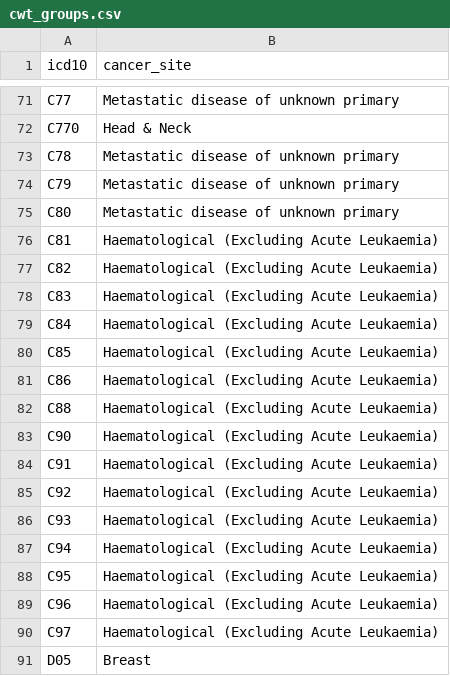
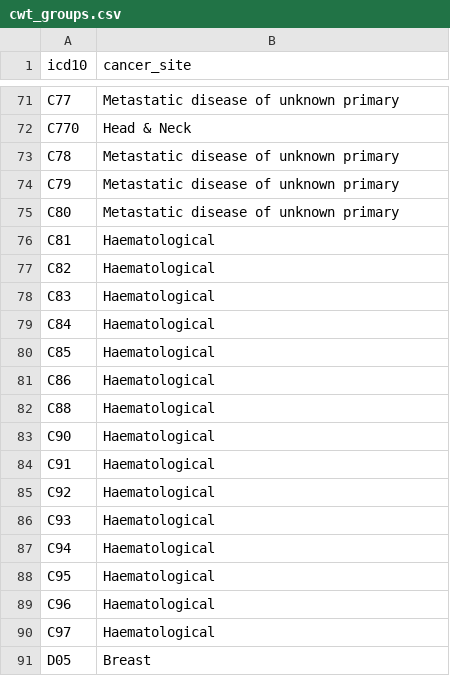
Before and after one commit to The-Strategy-Unit/617_eol_project, a CSV file: data/reference/cwt_groups.csv, drawn as a sheet; only a part is shown, gaps mark what is left out; the diff covers the shown part only.

Commit message:
simplifies chemo cancer site chart by updating reference files

```diff
--- a/data/reference/cwt_groups.csv
+++ b/data/reference/cwt_groups.csv
@@ -75,17 +75,17 @@ C79,Metastatic disease of unknown primary
 C80,Metastatic disease of unknown primary
-C81,Haematological (Excluding Acute Leukaemia)
-C82,Haematological (Excluding Acute Leukaemia)
-C83,Haematological (Excluding Acute Leukaemia)
-C84,Haematological (Excluding Acute Leukaemia)
-C85,Haematological (Excluding Acute Leukaemia)
-C86,Haematological (Excluding Acute Leukaemia)
-C88,Haematological (Excluding Acute Leukaemia)
-C90,Haematological (Excluding Acute Leukaemia)
-C91,Haematological (Excluding Acute Leukaemia)
-C92,Haematological (Excluding Acute Leukaemia)
-C93,Haematological (Excluding Acute Leukaemia)
-C94,Haematological (Excluding Acute Leukaemia)
-C95,Haematological (Excluding Acute Leukaemia)
-C96,Haematological (Excluding Acute Leukaemia)
-C97,Haematological (Excluding Acute Leukaemia)
+C81,Haematological
+C82,Haematological
+C83,Haematological
+C84,Haematological
+C85,Haematological
+C86,Haematological
+C88,Haematological
+C90,Haematological
+C91,Haematological
+C92,Haematological
+C93,Haematological
+C94,Haematological
+C95,Haematological
+C96,Haematological
+C97,Haematological
 D05,Breast
```
Also changed, not shown: 12 edited cells elsewhere in this file, 1 other file.
